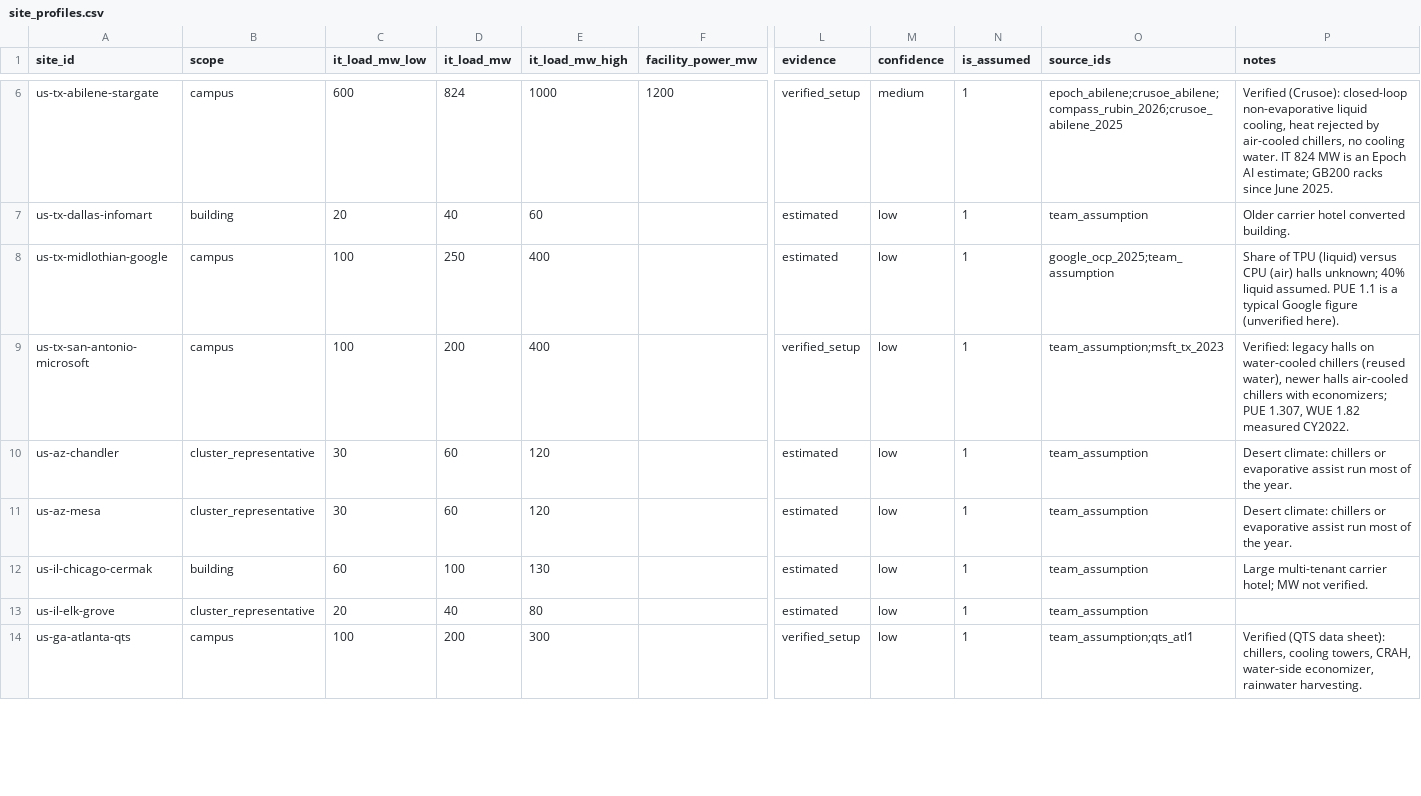
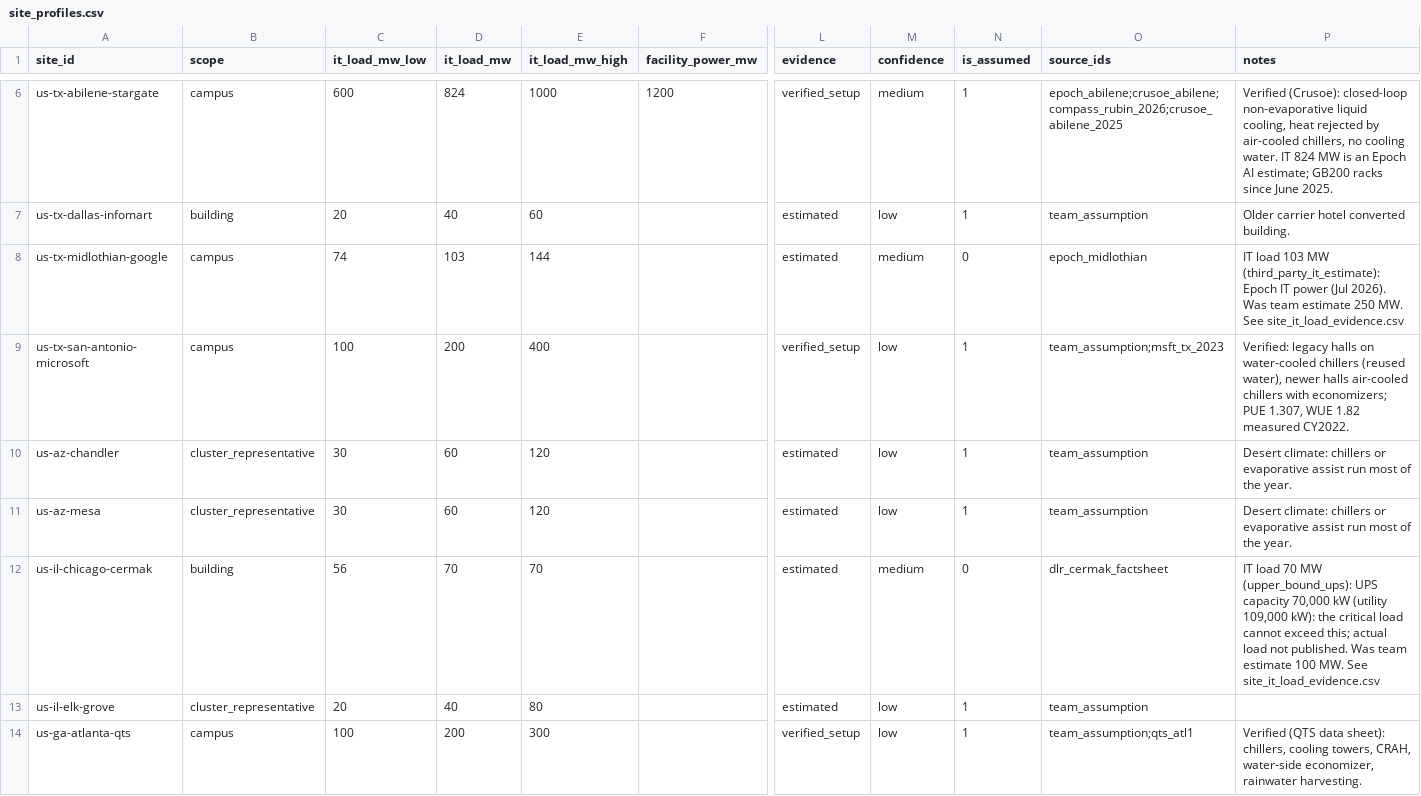
Before and after one commit to ArielWyrobnik/HEATBEAT-Hack, a CSV file: data_pipeline/site_profiles.csv, drawn as a sheet; only a part is shown, gaps mark what is left out; the diff covers the shown part only; the diff names each change by its address in the sheet, - before the commit and + after, or states it on an @@ line.

```diff
--- a/data_pipeline/site_profiles.csv
+++ b/data_pipeline/site_profiles.csv
-C8 (it_load_mw_low): 100
+C8 (it_load_mw_low): 74
-D8 (it_load_mw): 250
+D8 (it_load_mw): 103
-E8 (it_load_mw_high): 400
+E8 (it_load_mw_high): 144
-M8 (confidence): low
+M8 (confidence): medium
-N8 (is_assumed): 1
+N8 (is_assumed): 0
-O8 (source_ids): google_ocp_2025;team_assumption
+O8 (source_ids): epoch_midlothian
-P8 (notes): Share of TPU (liquid) versus CPU (air) halls unknown; 40% liquid assumed. PUE 1.1 is a typical Google figure (unverified here).
+P8 (notes): IT load 103 MW (third_party_it_estimate): Epoch IT power (Jul 2026). Was team estimate 250 MW. See site_it_load_evidence.csv
-C12 (it_load_mw_low): 60
+C12 (it_load_mw_low): 56
-D12 (it_load_mw): 100
+D12 (it_load_mw): 70
-E12 (it_load_mw_high): 130
+E12 (it_load_mw_high): 70
-M12 (confidence): low
+M12 (confidence): medium
-N12 (is_assumed): 1
+N12 (is_assumed): 0
-O12 (source_ids): team_assumption
+O12 (source_ids): dlr_cermak_factsheet
-P12 (notes): Large multi-tenant carrier hotel; MW not verified.
+P12 (notes): IT load 70 MW (upper_bound_ups): UPS capacity 70,000 kW (utility 109,000 kW): the critical load cannot exceed this; actual load not published. Was team estimate 100 MW. See site_it_load_evidence.csv
```
Also changed, not shown: 92 edited cells elsewhere in this file, data_pipeline/current_setup_check.csv, data_pipeline/heat_sources.csv, 12 other files.
